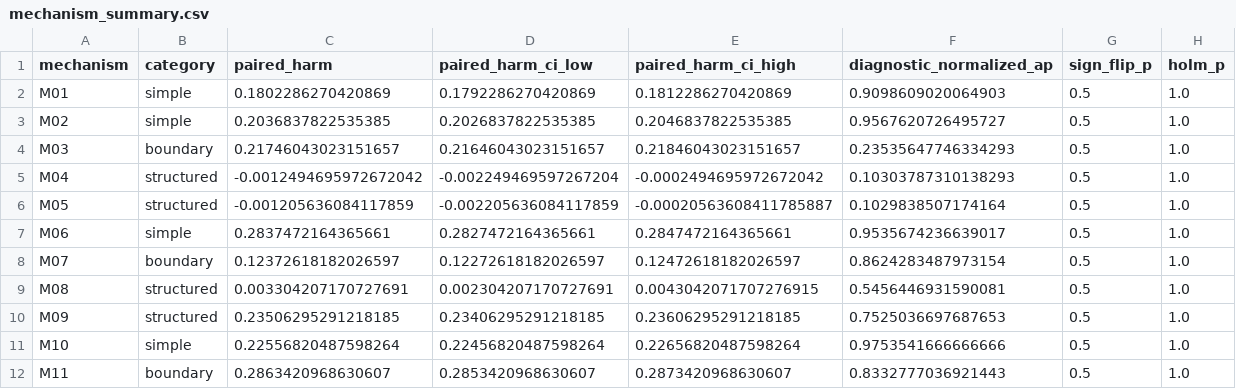
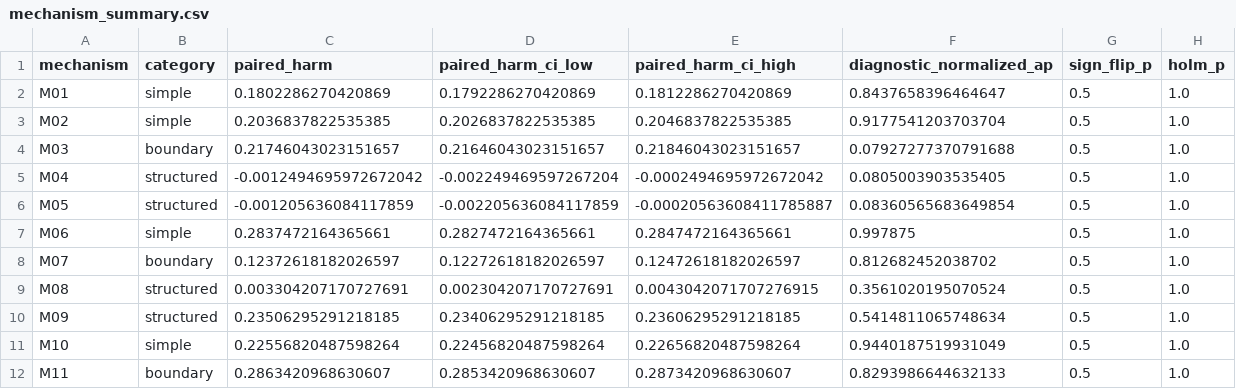
Before and after one commit to lzzzhh/LeakBench-Tab, a CSV file: results/corrected_v2/statistics/mechanism_summary.csv, drawn as a sheet.

```diff
--- a/results/corrected_v2/statistics/mechanism_summary.csv
+++ b/results/corrected_v2/statistics/mechanism_summary.csv
@@ -1,12 +1,12 @@
 mechanism,category,paired_harm,paired_harm_ci_low,paired_harm_ci_high,diagnostic_normalized_ap,sign_flip_p,holm_p
-M01,simple,0.1802286270420869,0.1792286270420869,0.1812286270420869,0.9098609020064903,0.5,1.0
-M02,simple,0.2036837822535385,0.2026837822535385,0.2046837822535385,0.9567620726495727,0.5,1.0
-M03,boundary,0.21746043023151657,0.21646043023151657,0.21846043023151657,0.23535647746334293,0.5,1.0
-M04,structured,-0.0012494695972672042,-0.002249469597267204,-0.0002494695972672042,0.10303787310138293,0.5,1.0
-M05,structured,-0.001205636084117859,-0.002205636084117859,-0.00020563608411785887,0.1029838507174164,0.5,1.0
-M06,simple,0.2837472164365661,0.2827472164365661,0.2847472164365661,0.9535674236639017,0.5,1.0
-M07,boundary,0.12372618182026597,0.12272618182026597,0.12472618182026597,0.8624283487973154,0.5,1.0
-M08,structured,0.003304207170727691,0.002304207170727691,0.0043042071707276915,0.5456446931590081,0.5,1.0
-M09,structured,0.23506295291218185,0.23406295291218185,0.23606295291218185,0.7525036697687653,0.5,1.0
-M10,simple,0.22556820487598264,0.22456820487598264,0.22656820487598264,0.9753541666666666,0.5,1.0
-M11,boundary,0.2863420968630607,0.2853420968630607,0.2873420968630607,0.8332777036921443,0.5,1.0
+M01,simple,0.1802286270420869,0.1792286270420869,0.1812286270420869,0.8437658396464647,0.5,1.0
+M02,simple,0.2036837822535385,0.2026837822535385,0.2046837822535385,0.9177541203703704,0.5,1.0
+M03,boundary,0.21746043023151657,0.21646043023151657,0.21846043023151657,0.07927277370791688,0.5,1.0
+M04,structured,-0.0012494695972672042,-0.002249469597267204,-0.0002494695972672042,0.0805003903535405,0.5,1.0
+M05,structured,-0.001205636084117859,-0.002205636084117859,-0.00020563608411785887,0.08360565683649854,0.5,1.0
+M06,simple,0.2837472164365661,0.2827472164365661,0.2847472164365661,0.997875,0.5,1.0
+M07,boundary,0.12372618182026597,0.12272618182026597,0.12472618182026597,0.812682452038702,0.5,1.0
+M08,structured,0.003304207170727691,0.002304207170727691,0.0043042071707276915,0.3561020195070524,0.5,1.0
+M09,structured,0.23506295291218185,0.23406295291218185,0.23606295291218185,0.5414811065748634,0.5,1.0
+M10,simple,0.22556820487598264,0.22456820487598264,0.22656820487598264,0.9440187519931049,0.5,1.0
+M11,boundary,0.2863420968630607,0.2853420968630607,0.2873420968630607,0.8293986644632133,0.5,1.0
```
Also changed, not shown: results/corrected_v2/statistics/detectability_category_summary.csv, results/corrected_v2/statistics/detectability_mechanism_summary.csv, 9 other files.
